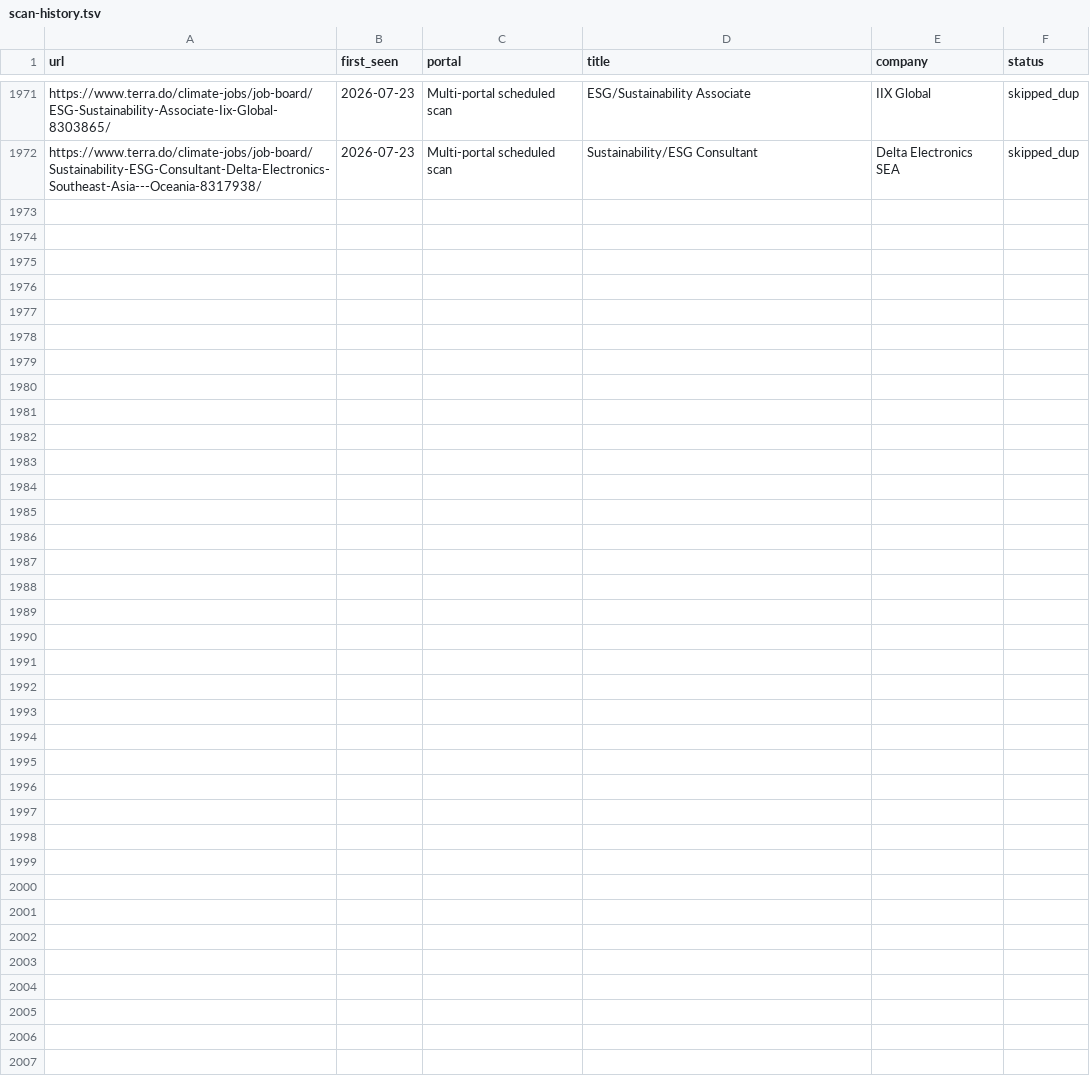
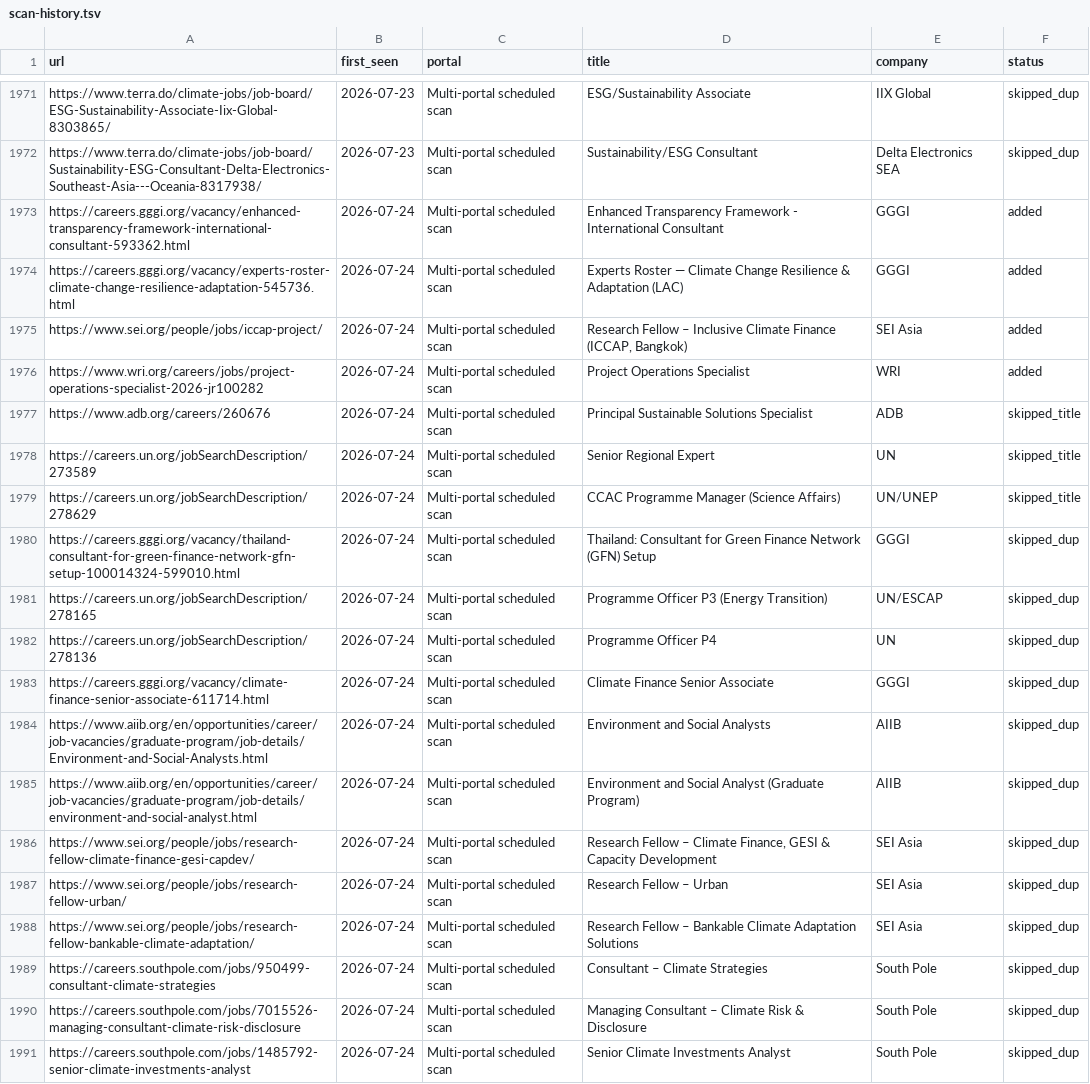
Before and after one commit to gtmazzola/career-ops, a TSV file: data/scan-history.tsv, drawn as a sheet; only a part is shown, gaps mark what is left out; the diff covers the shown part only; the diff names each change by its address in the sheet, - before the commit and + after, or states it on an @@ line.

```diff
--- a/data/scan-history.tsv
+++ b/data/scan-history.tsv
+row 1973: https://careers.gggi.org/vacancy/enhanced-transparency-framework-international-consultant-593362.html | 2026-07-24 | Multi-portal scheduled scan | Enhanced Transparency Framework - International Consultant | GGGI | added
+row 1974: https://careers.gggi.org/vacancy/experts-roster-climate-change-resilience-adaptation-545736.html | 2026-07-24 | Multi-portal scheduled scan | Experts Roster — Climate Change Resilience & Adaptation (LAC) | GGGI | added
+row 1975: https://www.sei.org/people/jobs/iccap-project/ | 2026-07-24 | Multi-portal scheduled scan | Research Fellow – Inclusive Climate Finance (ICCAP, Bangkok) | SEI Asia | added
+row 1976: https://www.wri.org/careers/jobs/project-operations-specialist-2026-jr100282 | 2026-07-24 | Multi-portal scheduled scan | Project Operations Specialist | WRI | added
+row 1977: https://www.adb.org/careers/260676 | 2026-07-24 | Multi-portal scheduled scan | Principal Sustainable Solutions Specialist | ADB | skipped_title
+row 1978: https://careers.un.org/jobSearchDescription/273589 | 2026-07-24 | Multi-portal scheduled scan | Senior Regional Expert | UN | skipped_title
+row 1979: https://careers.un.org/jobSearchDescription/278629 | 2026-07-24 | Multi-portal scheduled scan | CCAC Programme Manager (Science Affairs) | UN/UNEP | skipped_title
+row 1980: https://careers.gggi.org/vacancy/thailand-consultant-for-green-finance-network-gfn-setup-100014324-599010.html | 2026-07-24 | Multi-portal scheduled scan | Thailand: Consultant for Green Finance Network (GFN) Setup | GGGI | skipped_dup
+row 1981: https://careers.un.org/jobSearchDescription/278165 | 2026-07-24 | Multi-portal scheduled scan | Programme Officer P3 (Energy Transition) | UN/ESCAP | skipped_dup
+row 1982: https://careers.un.org/jobSearchDescription/278136 | 2026-07-24 | Multi-portal scheduled scan | Programme Officer P4 | UN | skipped_dup
+row 1983: https://careers.gggi.org/vacancy/climate-finance-senior-associate-611714.html | 2026-07-24 | Multi-portal scheduled scan | Climate Finance Senior Associate | GGGI | skipped_dup
+row 1984: https://www.aiib.org/en/opportunities/career/job-vacancies/graduate-program/job-details/Environment-and-Social-Analysts.html | 2026-07-24 | Multi-portal scheduled scan | Environment and Social Analysts | AIIB | skipped_dup
+row 1985: https://www.aiib.org/en/opportunities/career/job-vacancies/graduate-program/job-details/environment-and-social-analyst.html | 2026-07-24 | Multi-portal scheduled scan | Environment and Social Analyst (Graduate Program) | AIIB | skipped_dup
+row 1986: https://www.sei.org/people/jobs/research-fellow-climate-finance-gesi-capdev/ | 2026-07-24 | Multi-portal scheduled scan | Research Fellow – Climate Finance, GESI & Capacity Development | SEI Asia | skipped_dup
+row 1987: https://www.sei.org/people/jobs/research-fellow-urban/ | 2026-07-24 | Multi-portal scheduled scan | Research Fellow – Urban | SEI Asia | skipped_dup
+row 1988: https://www.sei.org/people/jobs/research-fellow-bankable-climate-adaptation/ | 2026-07-24 | Multi-portal scheduled scan | Research Fellow – Bankable Climate Adaptation Solutions | SEI Asia | skipped_dup
+row 1989: https://careers.southpole.com/jobs/950499-consultant-climate-strategies | 2026-07-24 | Multi-portal scheduled scan | Consultant – Climate Strategies | South Pole | skipped_dup
+row 1990: https://careers.southpole.com/jobs/7015526-managing-consultant-climate-risk-disclosure | 2026-07-24 | Multi-portal scheduled scan | Managing Consultant – Climate Risk & Disclosure | South Pole | skipped_dup
+row 1991: https://careers.southpole.com/jobs/1485792-senior-climate-investments-analyst | 2026-07-24 | Multi-portal scheduled scan | Senior Climate Investments Analyst | South Pole | skipped_dup
```
Also changed, not shown: 10 added rows elsewhere in this file, 1 other file.
